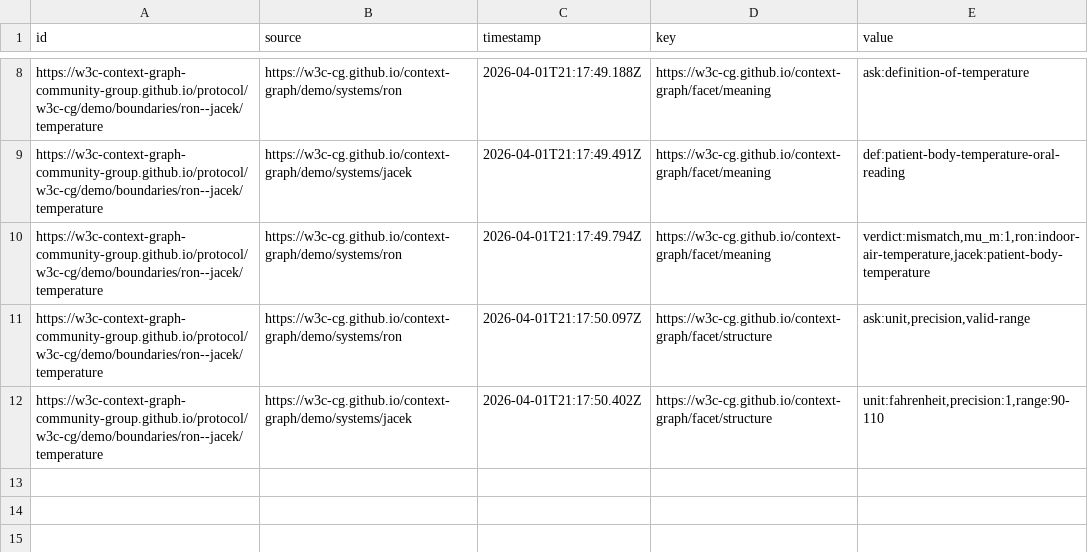
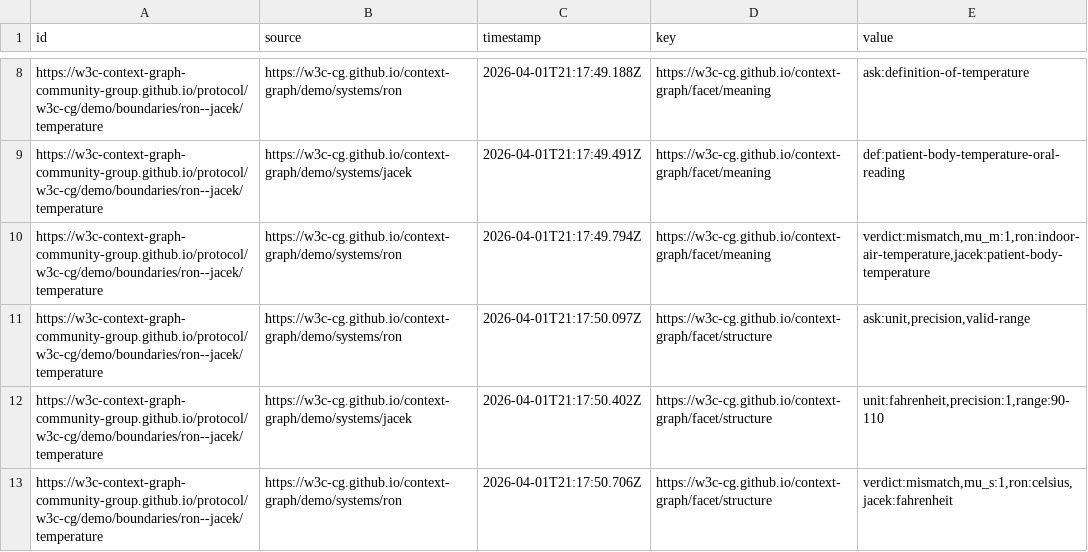
Before and after one commit to W3C-Context-Graph-Community-Group/protocol, a CSV file: w3c-cg/demo/boundaries/ron--jacek/log.csv, drawn as a sheet; only a part is shown, gaps mark what is left out; the diff names each change by its address in the sheet, - before the commit and + after, or states it on an @@ line.

Commit message:
claim #12: facet/structure from ron

```diff
--- a/w3c-cg/demo/boundaries/ron--jacek/log.csv
+++ b/w3c-cg/demo/boundaries/ron--jacek/log.csv
+row 13: https://w3c-context-graph-community-group.github.io/protocol/w3c-cg/demo/boundaries/ron--jacek/temperature | https://w3c-cg.github.io/context-graph/demo/systems/ron | 2026-04-01T21:17:50.706Z | https://w3c-cg.github.io/context-graph/facet/structure | verdict:mismatch,mu_s:1,ron:celsius,jacek:fahrenheit
```
Also changed, not shown: 1 other file.
